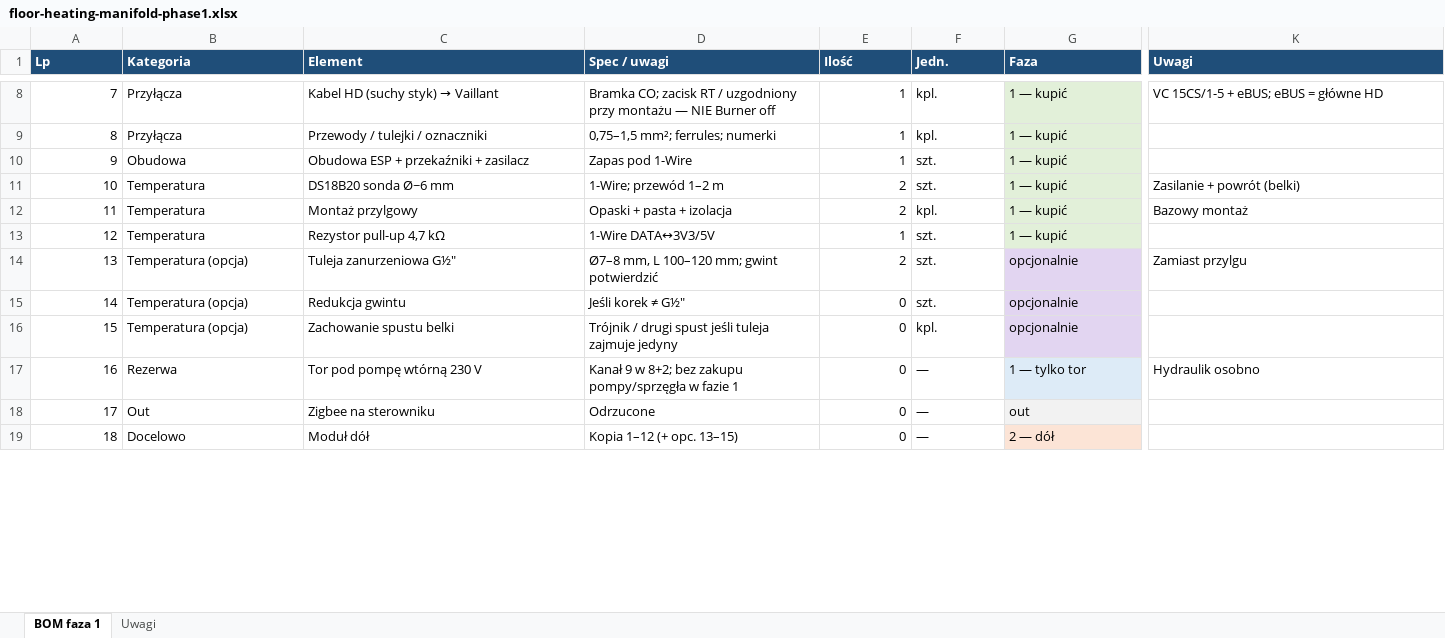
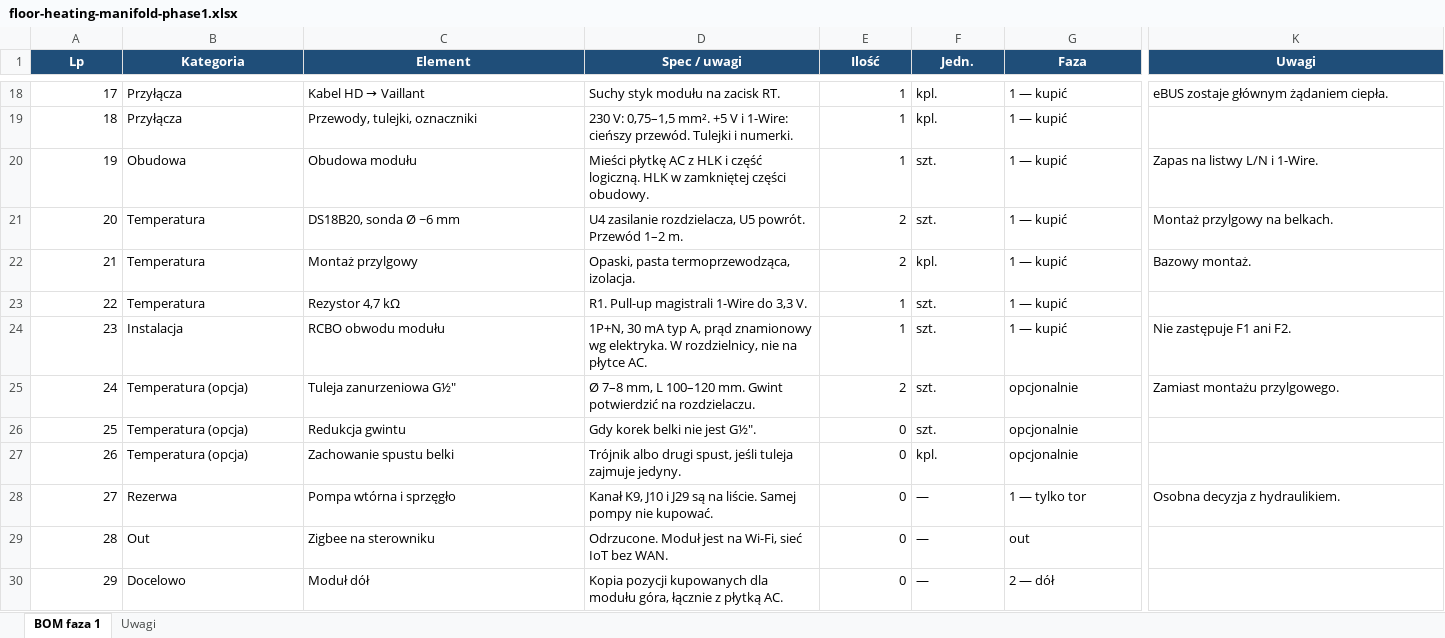
Before and after one commit to mkalkowski83/floor-heating, an Excel workbook: docs/bom/floor-heating-manifold-phase1.xlsx, sheet BOM faza 1, drawn as a sheet; only a part is shown, gaps mark what is left out; values as stored, in another font and other column widths than the file's, no borders; addresses are those after the commit; rows hold the shown columns only; the diff covers the shown part only; the diff names each change by its address in the sheet, - before the commit and + after, or states it on an @@ line.

```diff
--- a/docs/bom/floor-heating-manifold-phase1.xlsx (sheet BOM faza 1)
+++ b/docs/bom/floor-heating-manifold-phase1.xlsx (sheet BOM faza 1)
-A1:K1 alignment: left
+A1:K1 alignment: center
@@ column A (Lp) renumbered between rows 3 and 30 @@
@@ C18 (Element): Kabel HD (suchy styk) → Vaillant → Kabel HD → Vaillant @@
-D18 (Spec / uwagi): Bramka CO; zacisk RT / uzgodniony przy montażu — NIE Burner off
+D18 (Spec / uwagi): Suchy styk modułu na zacisk RT.
-G18:G23 fill: #E2F0D9
+G18:G23 fill: none
-K18 (Uwagi): VC 15CS/1-5 + eBUS; eBUS = główne HD
+K18 (Uwagi): eBUS zostaje głównym żądaniem ciepła.
-C19 (Element): Przewody / tulejki / oznaczniki
+C19 (Element): Przewody, tulejki, oznaczniki
-D19 (Spec / uwagi): 0,75–1,5 mm²; ferrules; numerki
+D19 (Spec / uwagi): 230 V: 0,75–1,5 mm². +5 V i 1-Wire: cieńszy przewód. Tulejki i numerki.
-C20 (Element): Obudowa ESP + przekaźniki + zasilacz
+C20 (Element): Obudowa modułu
-D20 (Spec / uwagi): Zapas pod 1-Wire
+D20 (Spec / uwagi): Mieści płytkę AC z HLK i część logiczną. HLK w zamkniętej części obudowy.
-K20 (Uwagi): (empty)
+K20 (Uwagi): Zapas na listwy L/N i 1-Wire.
-C21 (Element): DS18B20 sonda Ø~6 mm
+C21 (Element): DS18B20, sonda Ø ~6 mm
-D21 (Spec / uwagi): 1-Wire; przewód 1–2 m
+D21 (Spec / uwagi): U4 zasilanie rozdzielacza, U5 powrót. Przewód 1–2 m.
-K21 (Uwagi): Zasilanie + powrót (belki)
+K21 (Uwagi): Montaż przylgowy na belkach.
-D22 (Spec / uwagi): Opaski + pasta + izolacja
+D22 (Spec / uwagi): Opaski, pasta termoprzewodząca, izolacja.
-K22 (Uwagi): Bazowy montaż
+K22 (Uwagi): Bazowy montaż.
-C23 (Element): Rezystor pull-up 4,7 kΩ
+C23 (Element): Rezystor 4,7 kΩ
-D23 (Spec / uwagi): 1-Wire DATA↔3V3/5V
+D23 (Spec / uwagi): R1. Pull-up magistrali 1-Wire do 3,3 V.
+row 24: 23 | Instalacja | RCBO obwodu modułu | 1P+N, 30 mA typ A, prąd znamionowy wg elektryka. W rozdzielnicy, nie na płytce AC. | 1 | szt. | 1 — kupić | Nie zastępuje F1 ani F2.
-D25 (Spec / uwagi): Ø7–8 mm, L 100–120 mm; gwint potwierdzić
+D25 (Spec / uwagi): Ø 7–8 mm, L 100–120 mm. Gwint potwierdzić na rozdzielaczu.
-G25:G27 fill: #E2D5F1
+G25:G27 fill: none
-K25 (Uwagi): Zamiast przylgu
+K25 (Uwagi): Zamiast montażu przylgowego.
-D26 (Spec / uwagi): Jeśli korek ≠ G½″
+D26 (Spec / uwagi): Gdy korek belki nie jest G½″.
-D27 (Spec / uwagi): Trójnik / drugi spust jeśli tuleja zajmuje jedyny
+D27 (Spec / uwagi): Trójnik albo drugi spust, jeśli tuleja zajmuje jedyny.
-C28 (Element): Tor pod pompę wtórną 230 V
+C28 (Element): Pompa wtórna i sprzęgło
-D28 (Spec / uwagi): Kanał 9 w 8+2; bez zakupu pompy/sprzęgła w fazie 1
+D28 (Spec / uwagi): Kanał K9, J10 i J29 są na liście. Samej pompy nie kupować.
-G28 fill: #DDEBF7
+G28 fill: none
-K28 (Uwagi): Hydraulik osobno
+K28 (Uwagi): Osobna decyzja z hydraulikiem.
-D29 (Spec / uwagi): Odrzucone
+D29 (Spec / uwagi): Odrzucone. Moduł jest na Wi-Fi, sieć IoT bez WAN.
-G29 fill: #F2F2F2
+G29 fill: none
-D30 (Spec / uwagi): Kopia 1–12 (+ opc. 13–15)
+D30 (Spec / uwagi): Kopia pozycji kupowanych dla modułu góra, łącznie z płytką AC.
-G30 fill: #FCE4D6
+G30 fill: none
```
Also changed, not shown: 11 added rows, 1 removed row, 18 edited cells and cell formats elsewhere in this sheet, sheet Uwagi, 1 other file.
